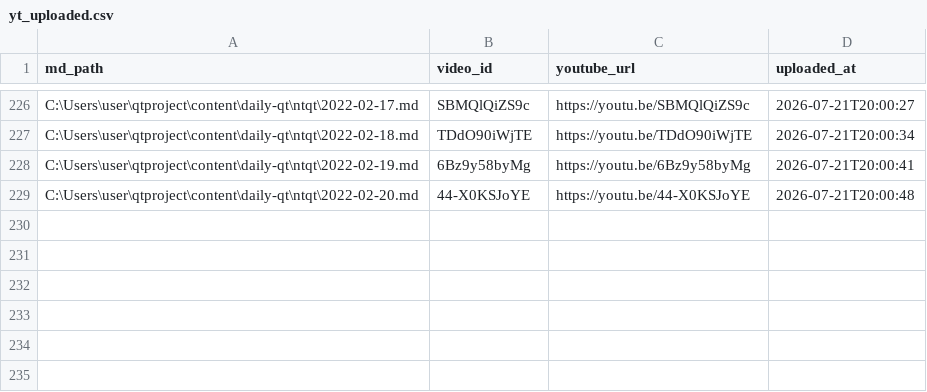
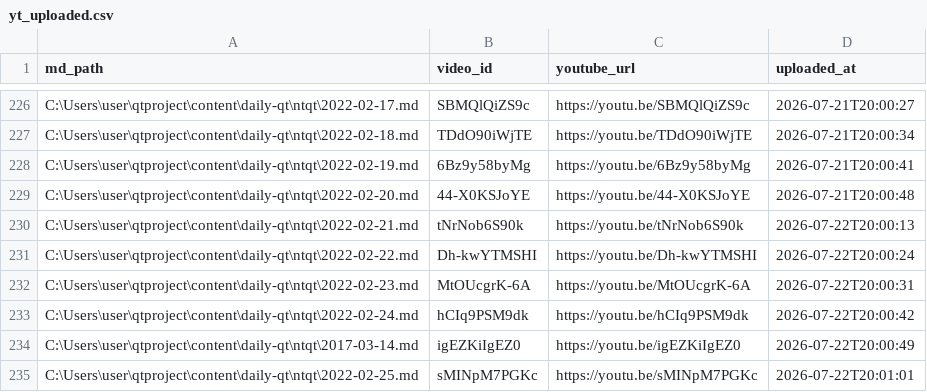
Before and after one commit to aweholy777/aweholy777.github.io, a CSV file: video-pipeline/yt_uploaded.csv, drawn as a sheet; only a part is shown, gaps mark what is left out; the diff names each change by its address in the sheet, - before the commit and + after, or states it on an @@ line.

Commit message:
5090 upload: 2026-07-22

```diff
--- a/video-pipeline/yt_uploaded.csv
+++ b/video-pipeline/yt_uploaded.csv
+row 230: C:\Users\user\qtproject\content\daily-qt\ntqt\2022-02-21.md | tNrNob6S90k | https://youtu.be/tNrNob6S90k | 2026-07-22T20:00:13
+row 231: C:\Users\user\qtproject\content\daily-qt\ntqt\2022-02-22.md | Dh-kwYTMSHI | https://youtu.be/Dh-kwYTMSHI | 2026-07-22T20:00:24
+row 232: C:\Users\user\qtproject\content\daily-qt\ntqt\2022-02-23.md | MtOUcgrK-6A | https://youtu.be/MtOUcgrK-6A | 2026-07-22T20:00:31
+row 233: C:\Users\user\qtproject\content\daily-qt\ntqt\2022-02-24.md | hCIq9PSM9dk | https://youtu.be/hCIq9PSM9dk | 2026-07-22T20:00:42
+row 234: C:\Users\user\qtproject\content\daily-qt\ntqt\2017-03-14.md | igEZKiIgEZ0 | https://youtu.be/igEZKiIgEZ0 | 2026-07-22T20:00:49
+row 235: C:\Users\user\qtproject\content\daily-qt\ntqt\2022-02-25.md | sMINpM7PGKc | https://youtu.be/sMINpM7PGKc | 2026-07-22T20:01:01
```
Also changed, not shown: 6 other files.
